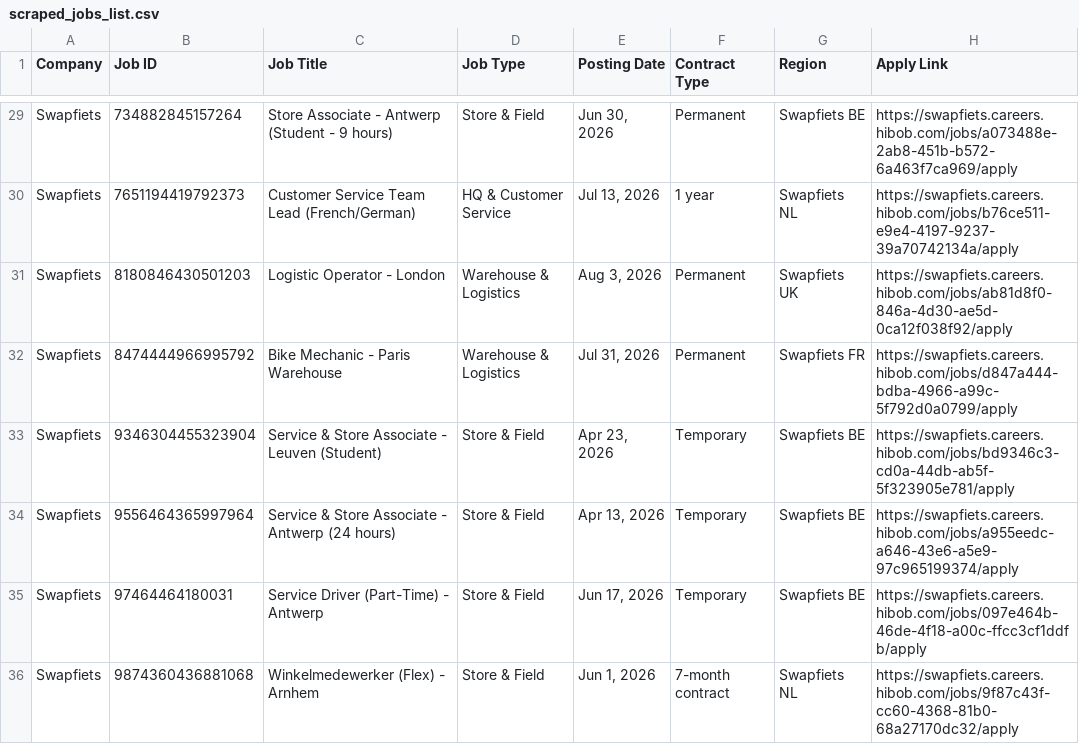
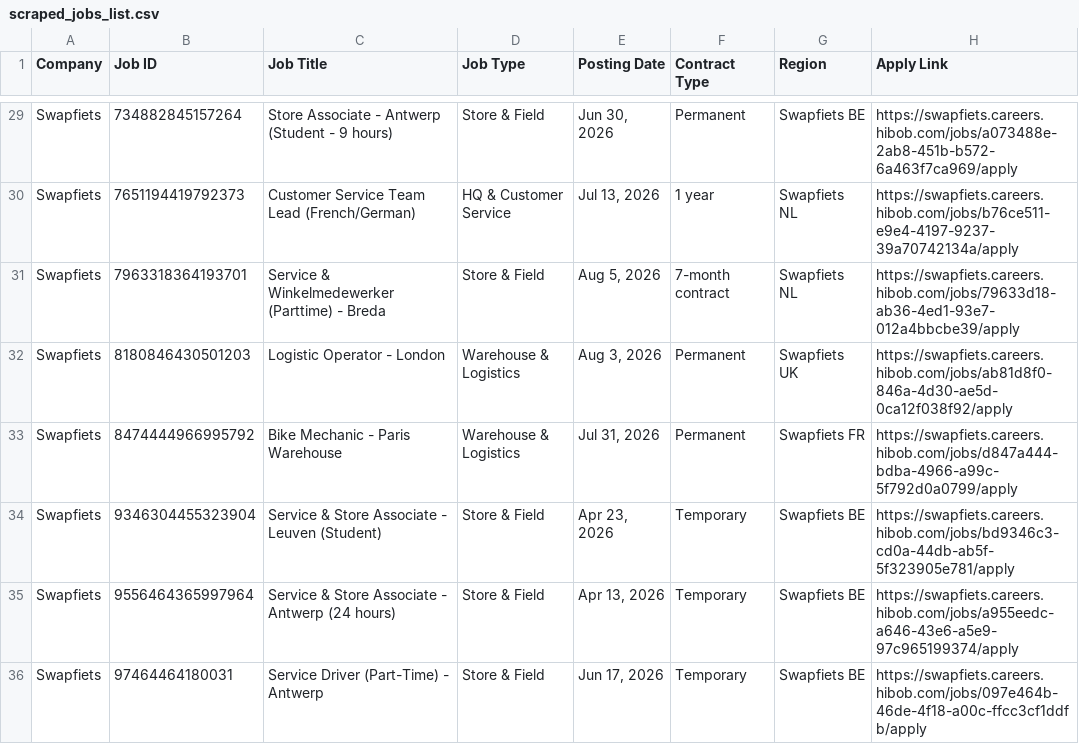
Before and after one commit to rakshit3549/jobpage, a CSV file: scraped_jobs_list.csv, drawn as a sheet; only a part is shown, gaps mark what is left out; the shorter side is filled out with more unchanged rows; the diff names each change by its address in the sheet, - before the commit and + after, or states it on an @@ line.

```diff
--- a/scraped_jobs_list.csv
+++ b/scraped_jobs_list.csv
+row 31: Swapfiets | 7963318364193701 | Service & Winkelmedewerker (Parttime) - Breda | Store & Field | Aug 5, 2026 | 7-month contract | Swapfiets NL | https://swapfiets.careers.hibob.com/jobs/79633d18-ab36-4ed1-93e7-012a4bbcbe39/apply
```
